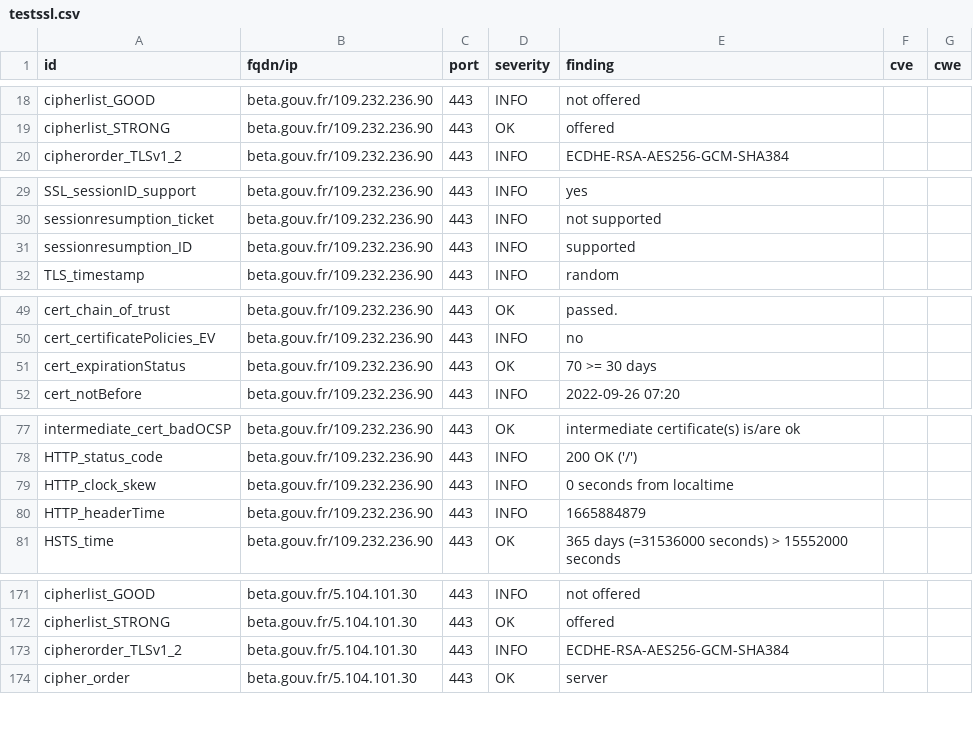
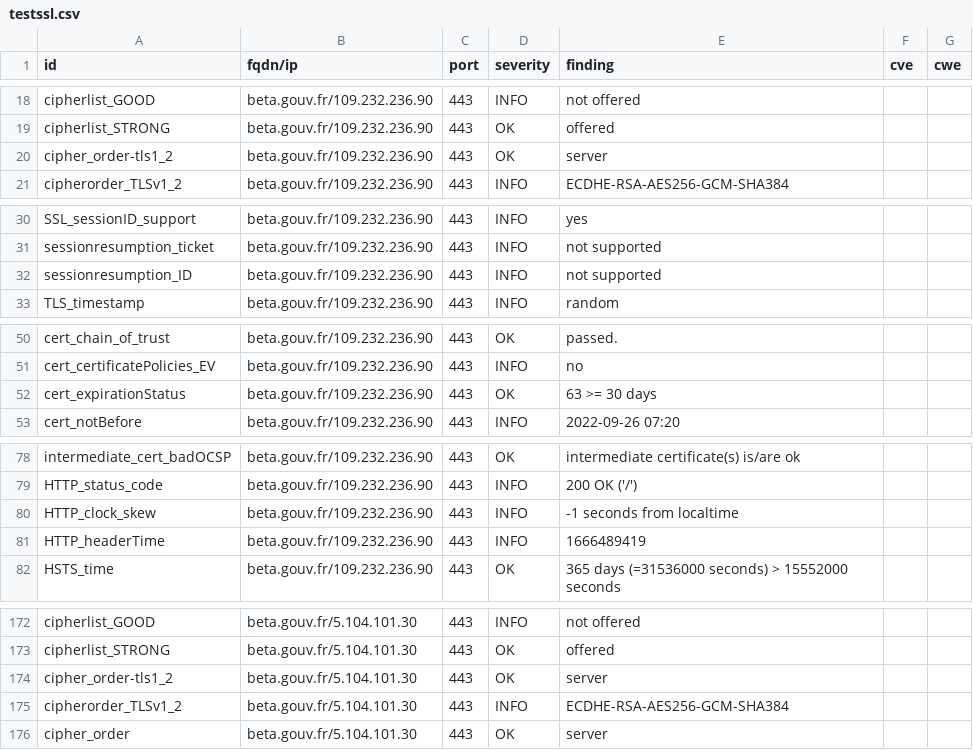
Before and after one commit to SocialGouv/dashlord, a CSV file: results/aHR0cHM6Ly9iZXRhLmdvdXYuZnI=/testssl.csv, drawn as a sheet; only a part is shown, gaps mark what is left out; the diff covers the shown part only.

Commit message:
update: https://beta.gouv.fr

```diff
--- a/results/aHR0cHM6Ly9iZXRhLmdvdXYuZnI=/testssl.csv
+++ b/results/aHR0cHM6Ly9iZXRhLmdvdXYuZnI=/testssl.csv
@@ -19,2 +19,3 @@
 "cipherlist_STRONG","beta.gouv.fr/109.232.236.90","443","OK","offered","",""
+"cipher_order-tls1_2","beta.gouv.fr/109.232.236.90","443","OK","server","",""
 "cipherorder_TLSv1_2","beta.gouv.fr/109.232.236.90","443","INFO","ECDHE-RSA-AES256-GCM-SHA384","",""
@@ -30,3 +31,3 @@
 "sessionresumption_ticket","beta.gouv.fr/109.232.236.90","443","INFO","not supported","",""
-"sessionresumption_ID","beta.gouv.fr/109.232.236.90","443","INFO","supported","",""
+"sessionresumption_ID","beta.gouv.fr/109.232.236.90","443","INFO","not supported","",""
 "TLS_timestamp","beta.gouv.fr/109.232.236.90","443","INFO","random","",""
@@ -50,3 +51,3 @@
 "cert_certificatePolicies_EV","beta.gouv.fr/109.232.236.90","443","INFO","no","",""
-"cert_expirationStatus","beta.gouv.fr/109.232.236.90","443","OK","70 >= 30 days","",""
+"cert_expirationStatus","beta.gouv.fr/109.232.236.90","443","OK","63 >= 30 days","",""
 "cert_notBefore","beta.gouv.fr/109.232.236.90","443","INFO","2022-09-26 07:20","",""
@@ -78,4 +79,4 @@
 "HTTP_status_code","beta.gouv.fr/109.232.236.90","443","INFO","200 OK ('/')","",""
-"HTTP_clock_skew","beta.gouv.fr/109.232.236.90","443","INFO","0 seconds from localtime","",""
-"HTTP_headerTime","beta.gouv.fr/109.232.236.90","443","INFO","1665884879","",""
+"HTTP_clock_skew","beta.gouv.fr/109.232.236.90","443","INFO","-1 seconds from localtime","",""
+"HTTP_headerTime","beta.gouv.fr/109.232.236.90","443","INFO","1666489419","",""
 "HSTS_time","beta.gouv.fr/109.232.236.90","443","OK","365 days (=31536000 seconds) > 15552000 seconds","",""
@@ -172,2 +173,3 @@
 "cipherlist_STRONG","beta.gouv.fr/5.104.101.30","443","OK","offered","",""
+"cipher_order-tls1_2","beta.gouv.fr/5.104.101.30","443","OK","server","",""
 "cipherorder_TLSv1_2","beta.gouv.fr/5.104.101.30","443","INFO","ECDHE-RSA-AES256-GCM-SHA384","",""
```
Also changed, not shown: 3 edited cells elsewhere in this file, 13 other files.
